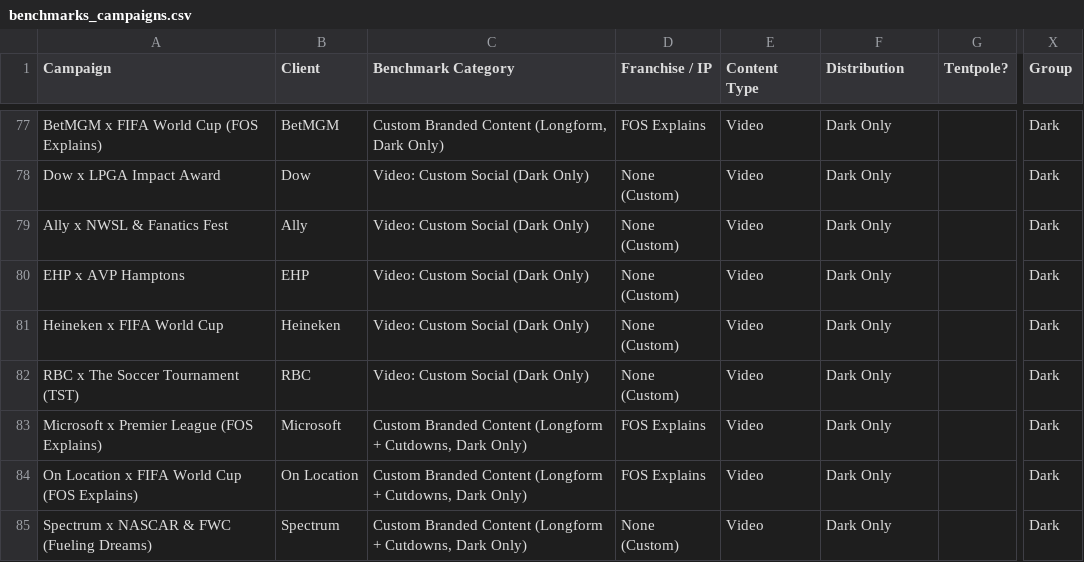
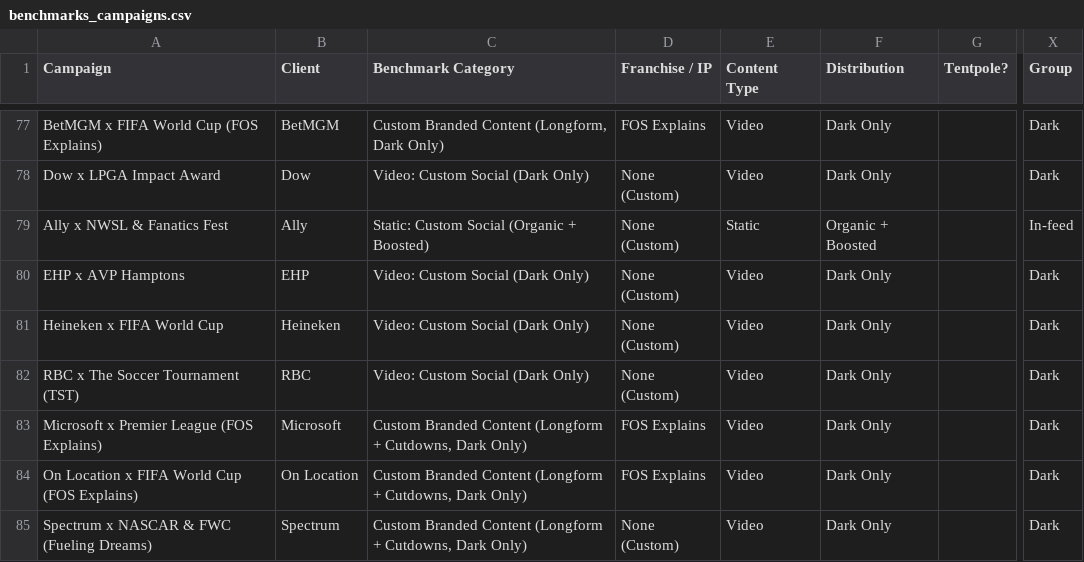
Before and after one commit to victoriadailey/campaign-tracker, a CSV file: config/benchmarks_campaigns.csv, drawn as a sheet; only a part is shown, gaps mark what is left out; the diff names each change by its address in the sheet, - before the commit and + after, or states it on an @@ line.

```diff
--- a/config/benchmarks_campaigns.csv
+++ b/config/benchmarks_campaigns.csv
-C79 (Benchmark Category): Video: Custom Social (Dark Only)
+C79 (Benchmark Category): Static: Custom Social (Organic + Boosted)
-E79 (Content Type): Video
+E79 (Content Type): Static
-F79 (Distribution): Dark Only
+F79 (Distribution): Organic + Boosted
-X79 (Group): Dark
+X79 (Group): In-feed
```
Also changed, not shown: 1 other file.
